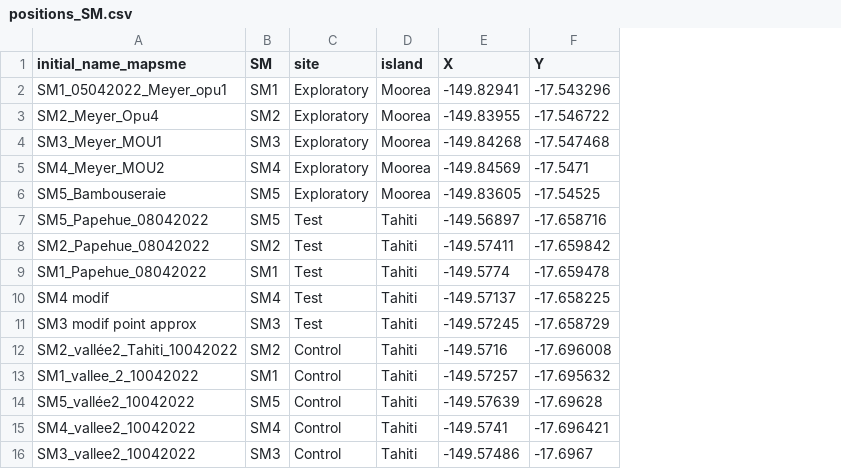
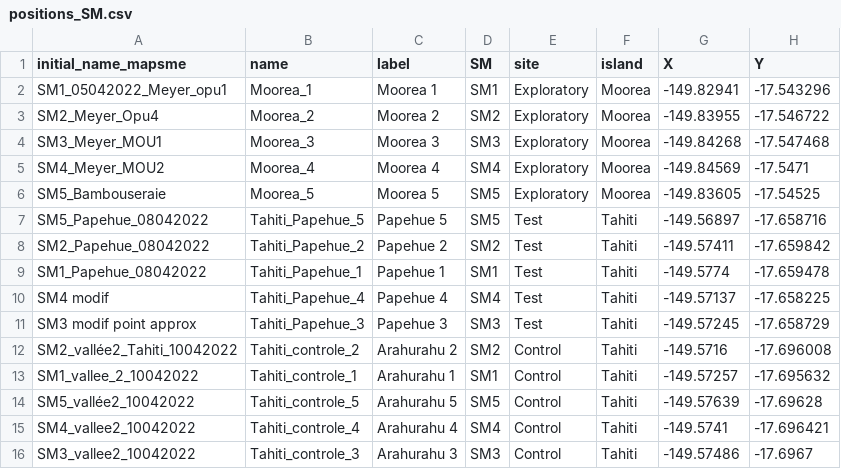
Before and after one commit to jybarnagaud/tahiti-2022, a CSV file: data/spatial/positions_SM.csv, drawn as a sheet; the diff names each change by its address in the sheet, - before the commit and + after, or states it on an @@ line.

```diff
--- a/data/spatial/positions_SM.csv
+++ b/data/spatial/positions_SM.csv
+column B (name), rows 2-16: Moorea_1 | Moorea_2 | Moorea_3 | Moorea_4 | Moorea_5 | Tahiti_Papehue_5 | Tahiti_Papehue_2 | Tahiti_Papehue_1 | Tahiti_Papehue_4 | Tahiti_Papehue_3 | Tahiti_controle_2 | Tahiti_controle_1 | Tahiti_controle_5 | Tahiti_controle_4 | Tahiti_controle_3
+column C (label), rows 2-16: Moorea 1 | Moorea 2 | Moorea 3 | Moorea 4 | Moorea 5 | Papehue 5 | Papehue 2 | Papehue 1 | Papehue 4 | Papehue 3 | Arahurahu 2 | Arahurahu 1 | Arahurahu 5 | Arahurahu 4 | Arahurahu 3
```
Also changed, not shown: 14 other files.
